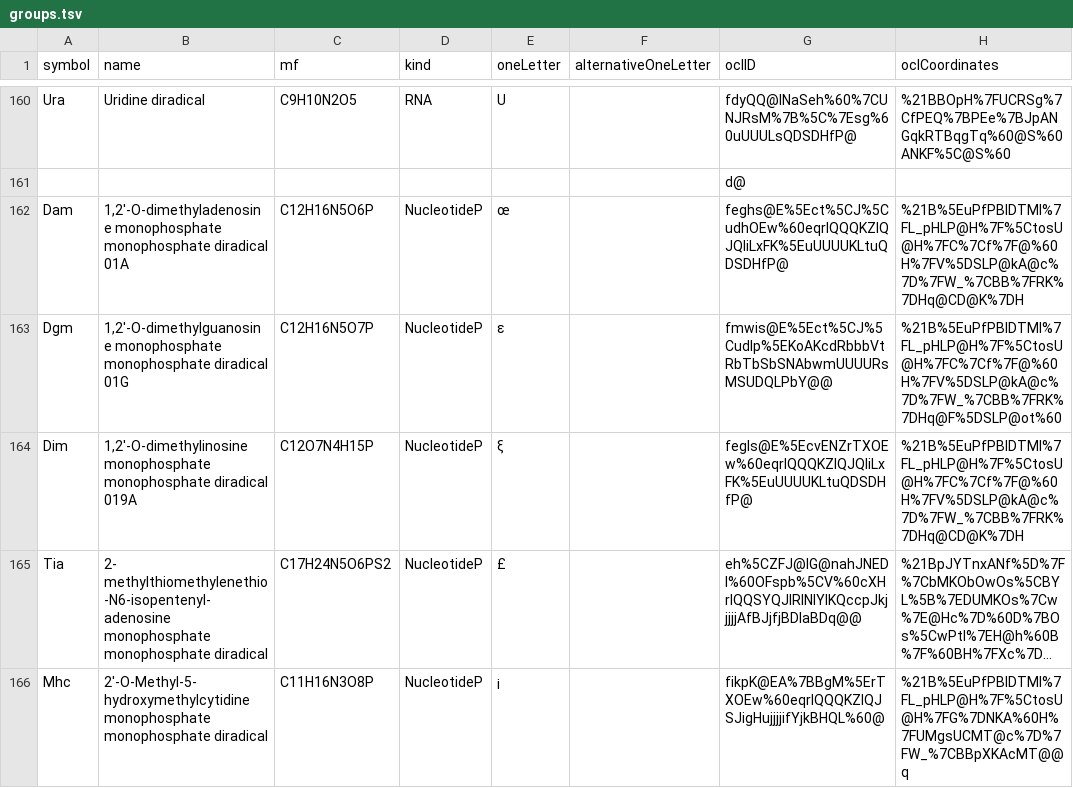
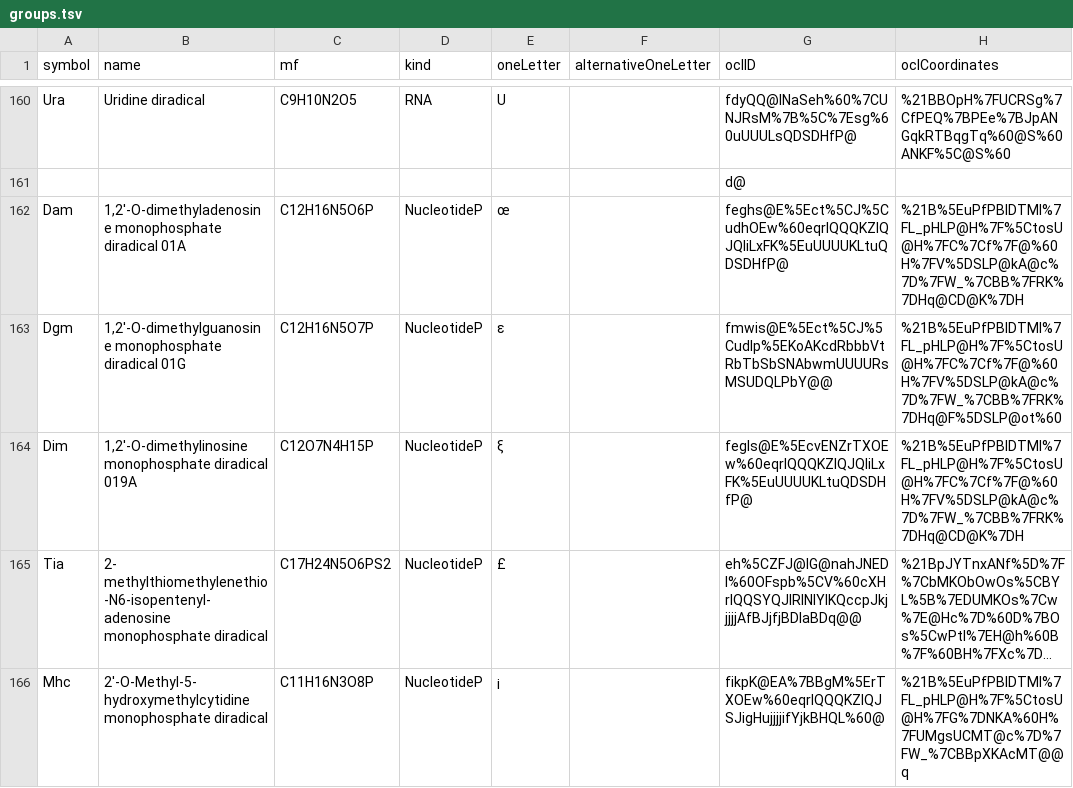
Before and after one commit to cheminfo/mass-tools, a TSV file: data/groups/groups.tsv, drawn as a sheet; only a part is shown, gaps mark what is left out; long unchanged cells end in …; the diff covers the shown part only; the diff names each change by its address in the sheet, - before the commit and + after, or states it on an @@ line.

Commit message:
fix: groups containing twice phosphate

```diff
--- a/data/groups/groups.tsv
+++ b/data/groups/groups.tsv
-B162 (name): 1,2′-O-dimethyladenosine monophosphate monophosphate diradical 01A
+B162 (name): 1,2′-O-dimethyladenosine monophosphate diradical 01A
-B163 (name): 1,2′-O-dimethylguanosine monophosphate monophosphate diradical 01G
+B163 (name): 1,2′-O-dimethylguanosine monophosphate diradical 01G
-B164 (name): 1,2′-O-dimethylinosine monophosphate monophosphate diradical 019A
+B164 (name): 1,2′-O-dimethylinosine monophosphate diradical 019A
-B165 (name): …methylthiomethylenethio-N6-isopentenyl-adenosine monophosphate monophosphate diradical
+B165 (name): …methylthiomethylenethio-N6-isopentenyl-adenosine monophosphate diradical
-B166 (name): 2′‐O‐Methyl-5-hydroxymethylcytidine monophosphate monophosphate diradical
+B166 (name): 2′‐O‐Methyl-5-hydroxymethylcytidine monophosphate diradical
```
Also changed, not shown: 7 edited cells elsewhere in this file, 2 other files.
